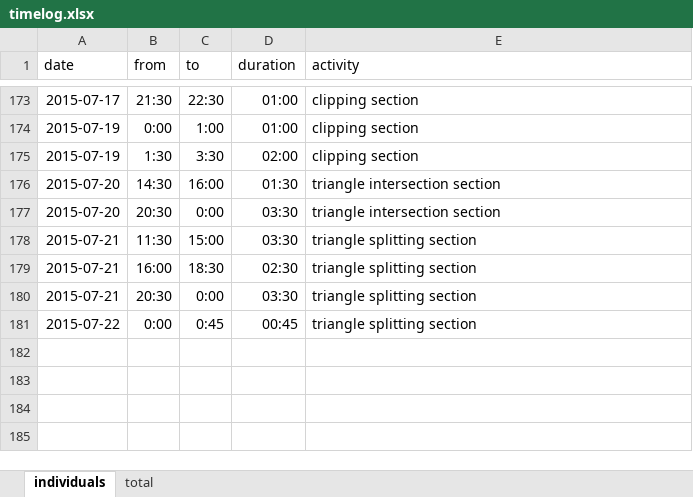
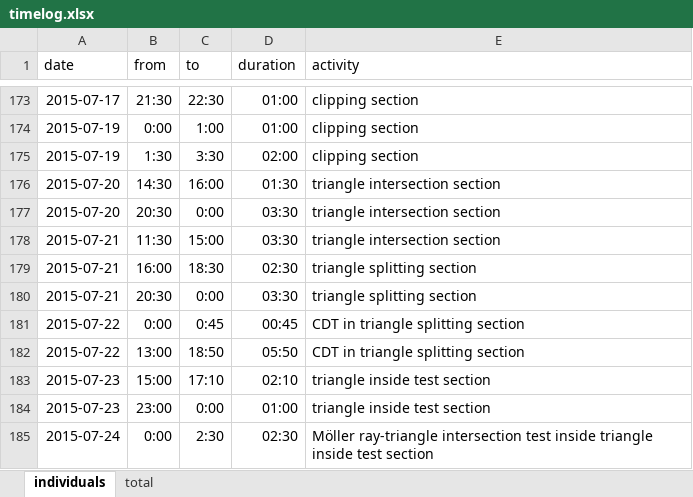
Before and after one commit to bernhardmgruber/master_thesis, an Excel workbook: documents/timelog.xlsx, sheet individuals, drawn as a sheet; only a part is shown, gaps mark what is left out; values as stored, in another font and other column widths than the file's, no borders; the diff names each change by its address in the sheet, - before the commit and + after, or states it on an @@ line.

Commit message:
timelog

```diff
--- a/documents/timelog.xlsx (sheet individuals)
+++ b/documents/timelog.xlsx (sheet individuals)
-E178 (activity): triangle splitting section
+E178 (activity): triangle intersection section
-E181 (activity): triangle splitting section
+E181 (activity): CDT in triangle splitting section
+row 182: 2015-07-22 | 13:00 | 18:50 | 05:50 | CDT in triangle splitting section
+row 183: 2015-07-23 | 15:00 | 17:10 | 02:10 | triangle inside test section
+row 184: 2015-07-23 | 23:00 | 0:00 | 01:00 | triangle inside test section
+row 185: 2015-07-24 | 0:00 | 2:30 | 02:30 | Möller ray-triangle intersection test inside triangle inside test section
```
Also changed, not shown: sheet total.
